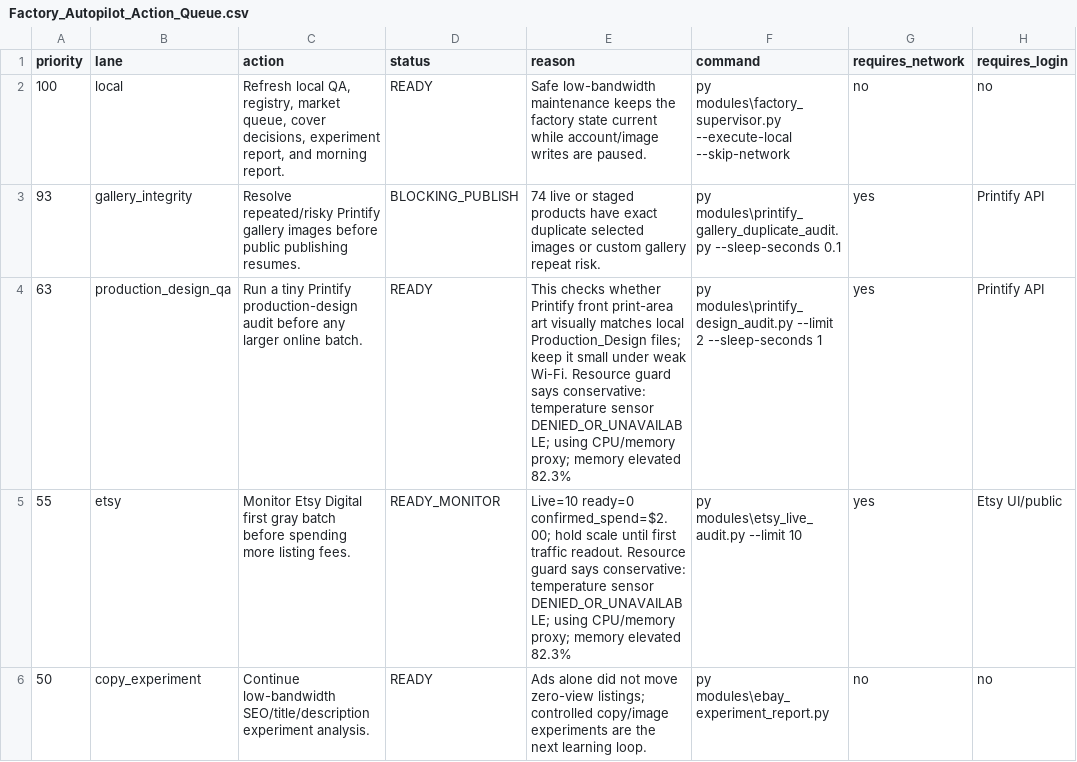
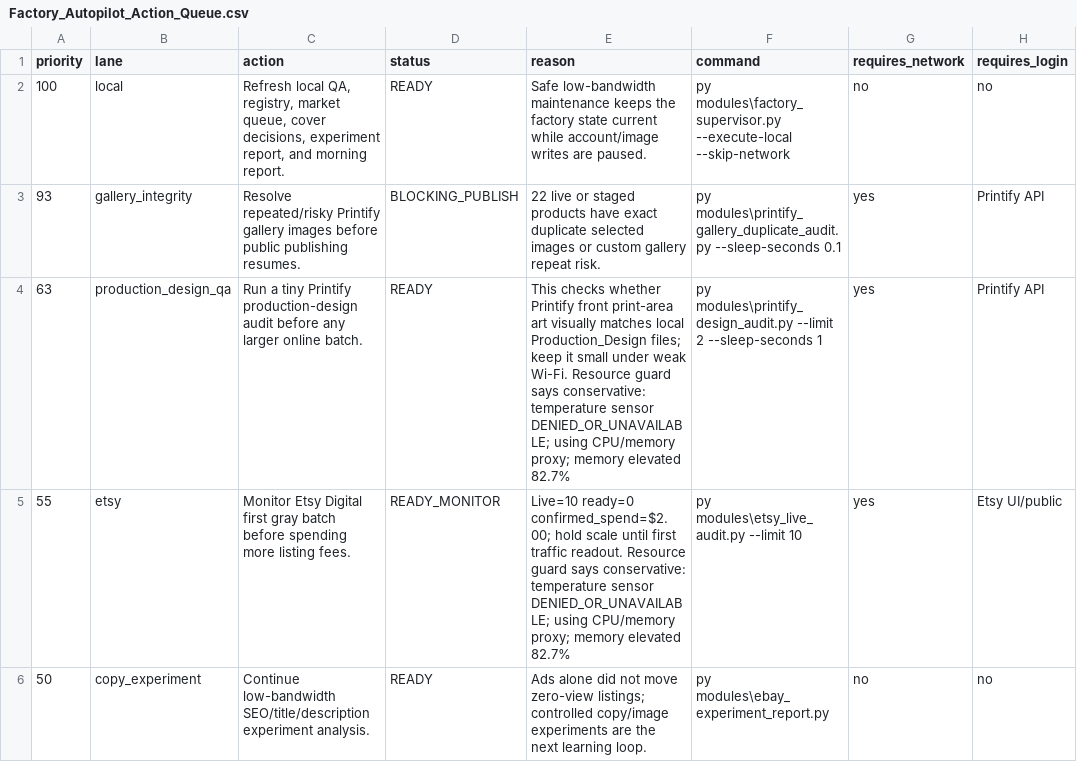
Before and after one commit to rexxu024-arch/Difi_auto_factory, a CSV file: Database/Factory_Autopilot_Action_Queue.csv, drawn as a sheet; only a part is shown; the diff names each change by its address in the sheet, - before the commit and + after, or states it on an @@ line.

```diff
--- a/Database/Factory_Autopilot_Action_Queue.csv
+++ b/Database/Factory_Autopilot_Action_Queue.csv
-E3 (reason): 74 live or…
+E3 (reason): 22 live or…
-E4 (reason): …memory elevated 82.3%
+E4 (reason): …memory elevated 82.7%
-E5 (reason): …memory elevated 82.3%
+E5 (reason): …memory elevated 82.7%
```
Also changed, not shown: Database/Factory_Backlog.csv, Database/Market_Signal_Action_Queue.csv, 16 other files.
